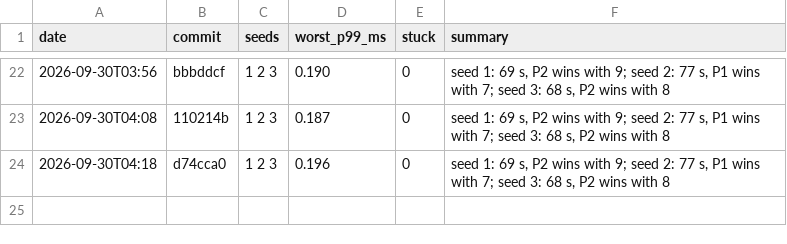
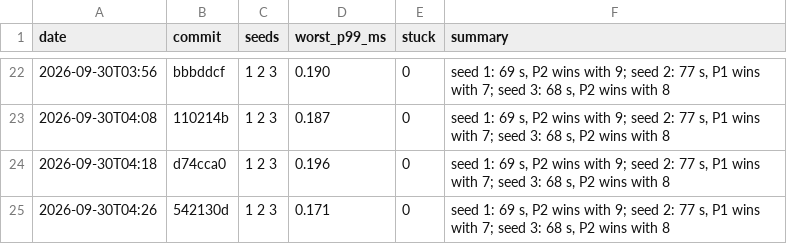
Before and after one commit to DigiMonk73/Empires, a CSV file: docs/metrics/battle.csv, drawn as a sheet; only a part is shown, gaps mark what is left out; the diff names each change by its address in the sheet, - before the commit and + after, or states it on an @@ line.

```diff
--- a/docs/metrics/battle.csv
+++ b/docs/metrics/battle.csv
+row 25: 2026-09-30T04:26 | 542130d | 1 2 3 | 0.171 | 0 | seed 1: 69 s, P2 wins with 9; seed 2: 77 s, P1 wins with 7; seed 3: 68 s, P2 wins with 8
```
Also changed, not shown: docs/metrics/ai.csv, docs/metrics/econ.csv, 8 other files.
